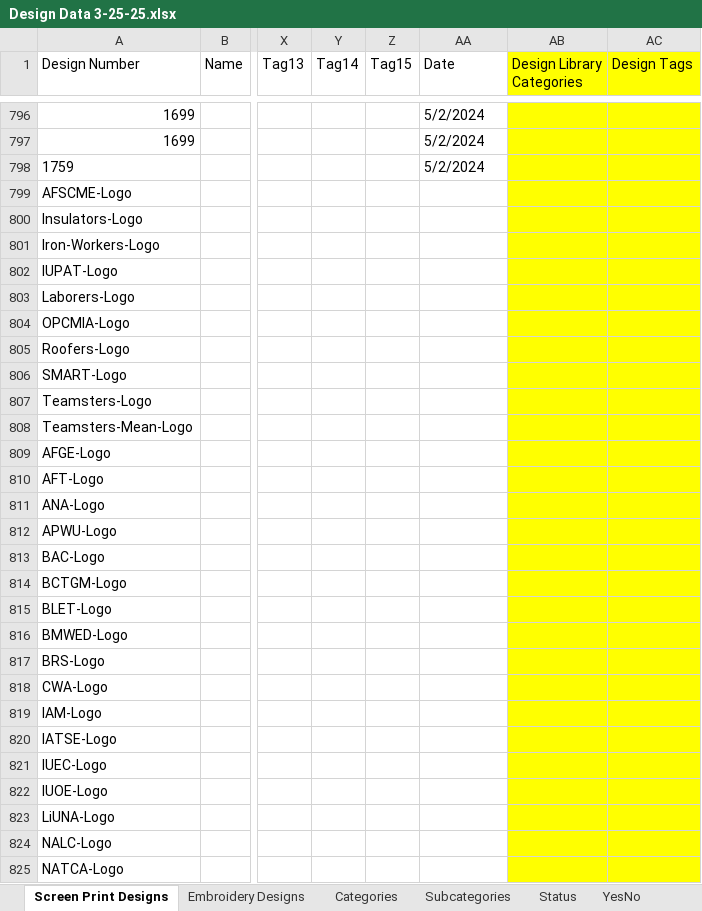
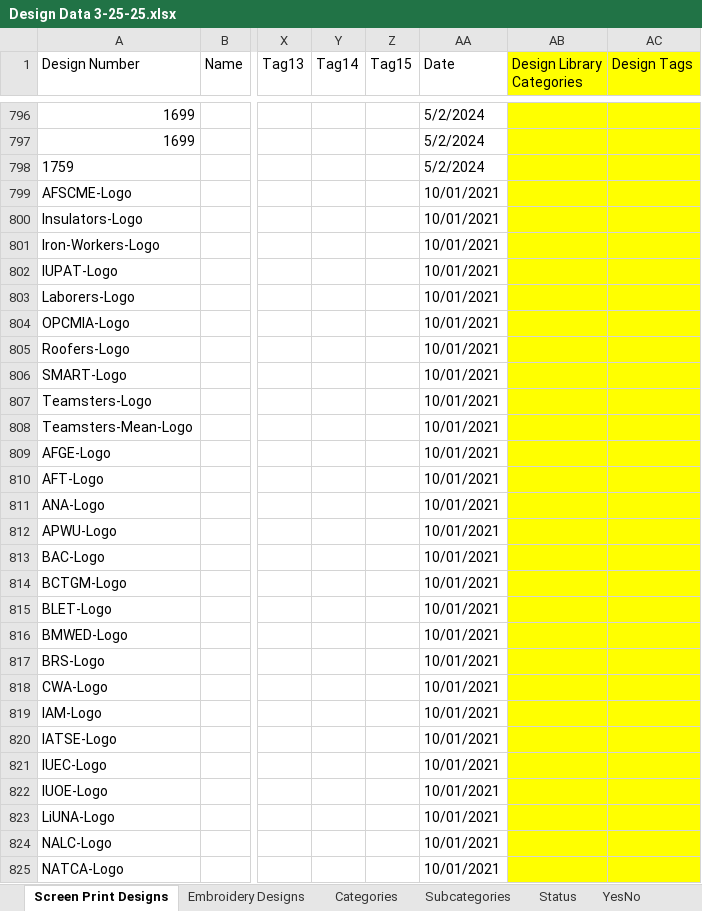
Before and after one commit to imagepointe-jk/ip-data-management, an Excel workbook: seed/Design Data 3-25-25.xlsx, sheet Screen Print Designs, drawn as a sheet; only a part is shown, gaps mark what is left out; values as stored, in another font and other column widths than the file's, no borders; the diff covers the shown part only; the diff names each change by its address in the sheet, - before the commit and + after, or states it on an @@ line.

Commit message:
Update seed data; refactor design import

```diff
--- a/seed/Design Data 3-25-25.xlsx (sheet Screen Print Designs)
+++ b/seed/Design Data 3-25-25.xlsx (sheet Screen Print Designs)
-AA799:AA825 (Date): (empty)
+AA799:AA825 (Date): 10/01/2021
```
Also changed, not shown: 97 edited cells elsewhere in this sheet, sheet Embroidery Designs, 4 other files.
